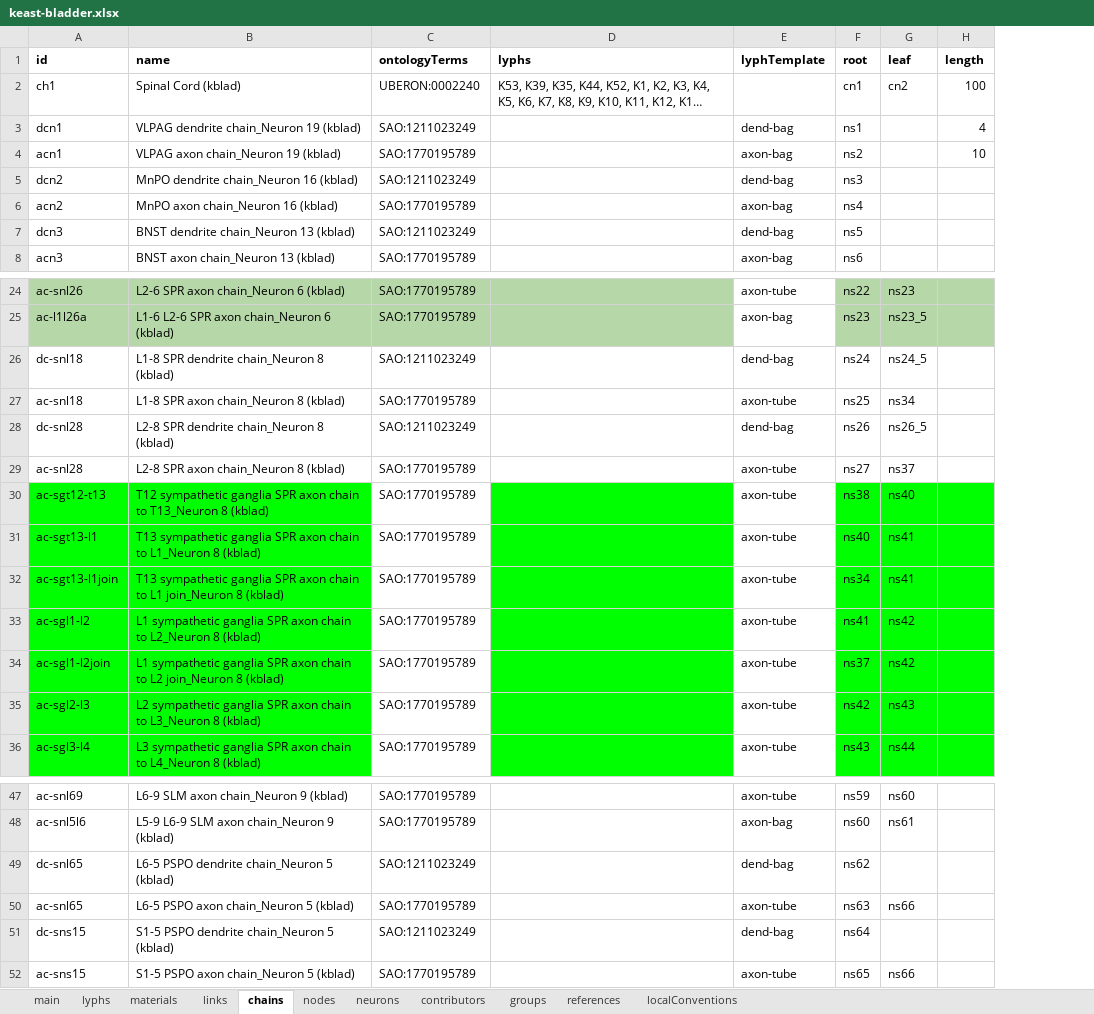
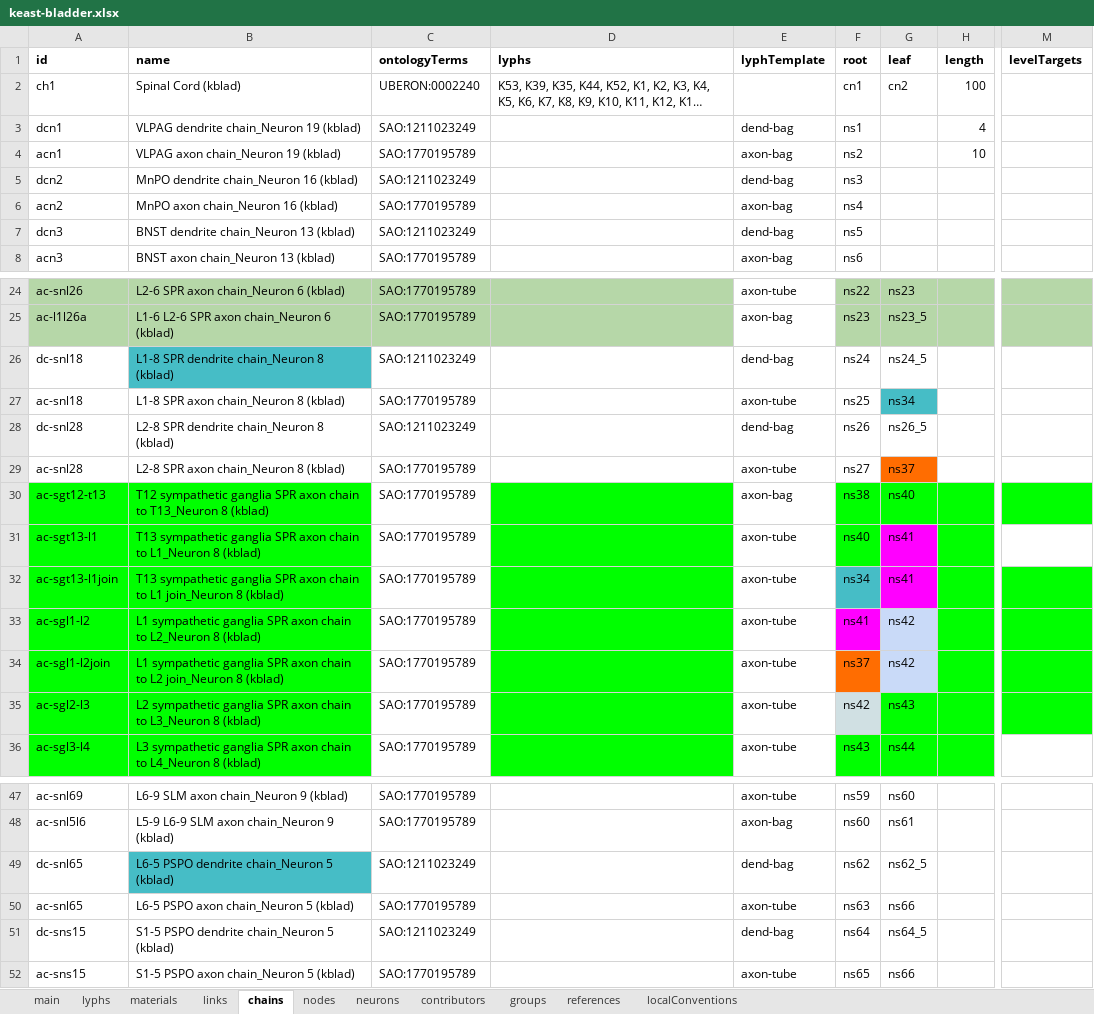
Before and after one commit to open-physiology/apinatomy-models, an Excel workbook: models/keast-bladder/source/keast-bladder.xlsx, sheet chains, drawn as a sheet; only a part is shown, gaps mark what is left out; long unchanged cells end in …; values as stored, in another font and other column widths than the file's, no borders; charts and pictures not drawn; the diff covers the shown part only; the diff names each change by its address in the sheet, - before the commit and + after, or states it on an @@ line.

Commit message:
keast-bladder updates

```diff
--- a/models/keast-bladder/source/keast-bladder.xlsx (sheet chains)
+++ b/models/keast-bladder/source/keast-bladder.xlsx (sheet chains)
+column M (levelTargets), empty
-B26 fill: none
+B26 fill: #46BDC6
-G27 fill: none
+G27 fill: #46BDC6
-G29 fill: none
+G29 fill: #FF6D01
-E30 (lyphTemplate): axon-tube
+E30 (lyphTemplate): axon-bag
-G31:G32 fill: #00FF00
+G31:G32 fill: #FF00FF
-F32 fill: #00FF00
+F32 fill: #46BDC6
-F33 fill: #00FF00
+F33 fill: #FF00FF
-G33:G34 fill: #00FF00
+G33:G34 fill: #C9DAF8
-F34 fill: #00FF00
+F34 fill: #FF6D01
-F35 fill: #00FF00
+F35 fill: #D0E0E3
-B49 fill: none
+B49 fill: #46BDC6
-G49 (leaf): (empty)
+G49 (leaf): ns62_5
-G51 (leaf): (empty)
+G51 (leaf): ns64_5
```
Also changed, not shown: 2 edited cells elsewhere in this sheet, 1 other file.
